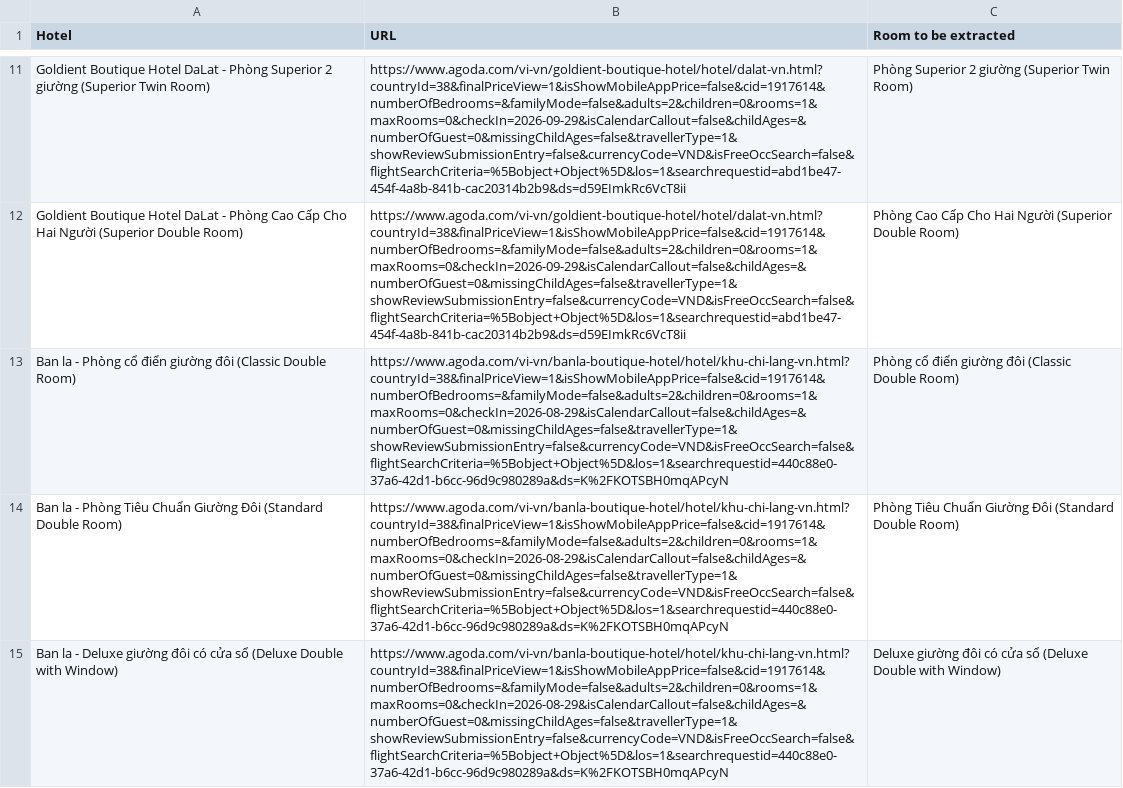
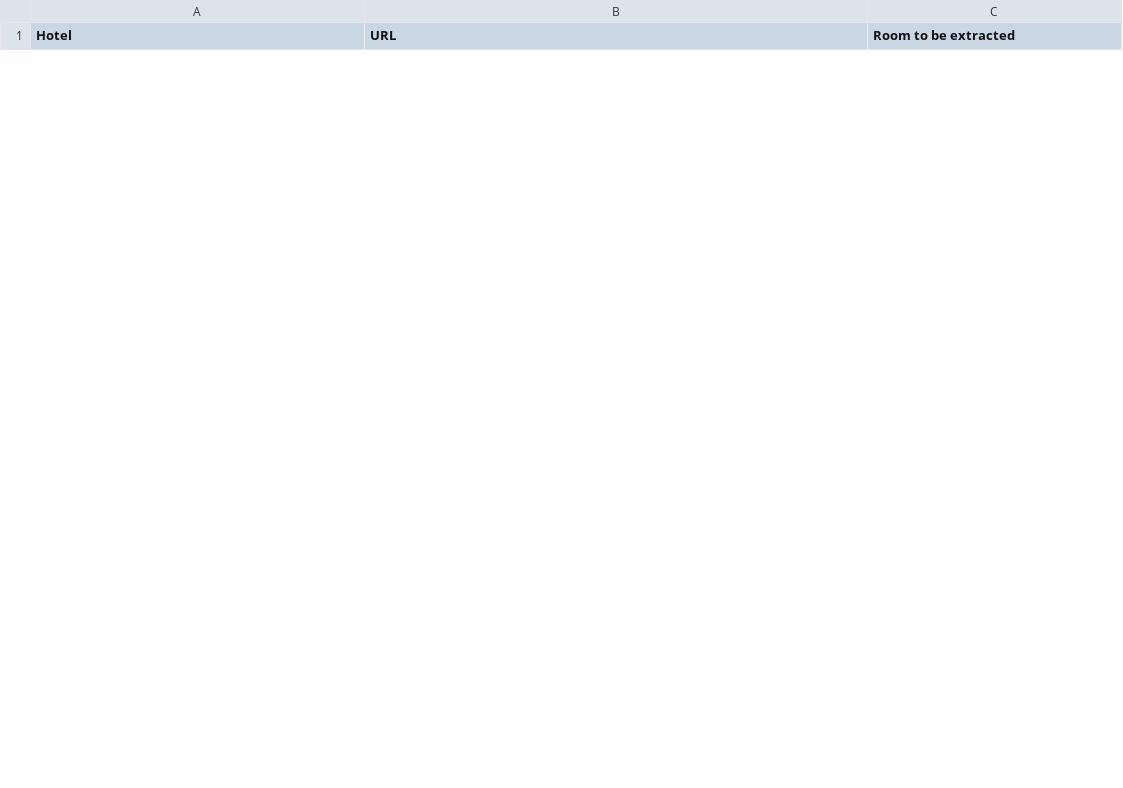
Before and after one commit to hchinhtrung/mvillage-email-template, a CSV file: 31.crawl-tool/agoda copy/agoda2/agoda2.csv, drawn as a sheet; only a part is shown, gaps mark what is left out; removed rows and columns are numbered as before the commit, all else as after; the diff covers the shown part only; the diff names each change by its address in the sheet, - before the commit and + after, or states it on an @@ line.

```diff
--- a/31.crawl-tool/agoda copy/agoda2/agoda2.csv
+++ b/31.crawl-tool/agoda copy/agoda2/agoda2.csv
-row 11: Goldient Boutique Hotel DaLat - Phòng Superior 2 giường (Superior Twin Room) | https://www.agoda.com/vi-vn/goldient-boutique-hotel/hotel/dalat-vn.html?countryId=38&finalPriceView=1&isShowMobileAppPrice=false&cid=1917614&numberOfBedrooms=&familyMode=false&adults=2&children=0&rooms=1&maxRooms=0&checkIn=2026-09-29&isCalendarCallout=false&childAges=&numberOfGuest=0&missingChildAges=false&travellerType=1&showReviewSubmissionEntry=false&currencyCode=VND&isFreeOccSearch=false&flightSearchCriteria=%5Bobject+Object%5D&los=1&searchrequestid=abd1be47-454f-4a8b-841b-cac20314b2b9&ds=d59EImkRc6VcT8ii | Phòng Superior 2 giường (Superior Twin Room)
-row 12: Goldient Boutique Hotel DaLat - Phòng Cao Cấp Cho Hai Người (Superior Double Room) | https://www.agoda.com/vi-vn/goldient-boutique-hotel/hotel/dalat-vn.html?countryId=38&finalPriceView=1&isShowMobileAppPrice=false&cid=1917614&numberOfBedrooms=&familyMode=false&adults=2&children=0&rooms=1&maxRooms=0&checkIn=2026-09-29&isCalendarCallout=false&childAges=&numberOfGuest=0&missingChildAges=false&travellerType=1&showReviewSubmissionEntry=false&currencyCode=VND&isFreeOccSearch=false&flightSearchCriteria=%5Bobject+Object%5D&los=1&searchrequestid=abd1be47-454f-4a8b-841b-cac20314b2b9&ds=d59EImkRc6VcT8ii | Phòng Cao Cấp Cho Hai Người (Superior Double Room)
-row 13: Ban la - Phòng cổ điển giường đôi (Classic Double Room) | https://www.agoda.com/vi-vn/banla-boutique-hotel/hotel/khu-chi-lang-vn.html?countryId=38&finalPriceView=1&isShowMobileAppPrice=false&cid=1917614&numberOfBedrooms=&familyMode=false&adults=2&children=0&rooms=1&maxRooms=0&checkIn=2026-08-29&isCalendarCallout=false&childAges=&numberOfGuest=0&missingChildAges=false&travellerType=1&showReviewSubmissionEntry=false&currencyCode=VND&isFreeOccSearch=false&flightSearchCriteria=%5Bobject+Object%5D&los=1&searchrequestid=440c88e0-37a6-42d1-b6cc-96d9c980289a&ds=K%2FKOTSBH0mqAPcyN | Phòng cổ điển giường đôi (Classic Double Room)
-row 14: Ban la - Phòng Tiêu Chuẩn Giường Đôi (Standard Double Room) | https://www.agoda.com/vi-vn/banla-boutique-hotel/hotel/khu-chi-lang-vn.html?countryId=38&finalPriceView=1&isShowMobileAppPrice=false&cid=1917614&numberOfBedrooms=&familyMode=false&adults=2&children=0&rooms=1&maxRooms=0&checkIn=2026-08-29&isCalendarCallout=false&childAges=&numberOfGuest=0&missingChildAges=false&travellerType=1&showReviewSubmissionEntry=false&currencyCode=VND&isFreeOccSearch=false&flightSearchCriteria=%5Bobject+Object%5D&los=1&searchrequestid=440c88e0-37a6-42d1-b6cc-96d9c980289a&ds=K%2FKOTSBH0mqAPcyN | Phòng Tiêu Chuẩn Giường Đôi (Standard Double Room)
-row 15: Ban la - Deluxe giường đôi có cửa sổ (Deluxe Double with Window) | https://www.agoda.com/vi-vn/banla-boutique-hotel/hotel/khu-chi-lang-vn.html?countryId=38&finalPriceView=1&isShowMobileAppPrice=false&cid=1917614&numberOfBedrooms=&familyMode=false&adults=2&children=0&rooms=1&maxRooms=0&checkIn=2026-08-29&isCalendarCallout=false&childAges=&numberOfGuest=0&missingChildAges=false&travellerType=1&showReviewSubmissionEntry=false&currencyCode=VND&isFreeOccSearch=false&flightSearchCriteria=%5Bobject+Object%5D&los=1&searchrequestid=440c88e0-37a6-42d1-b6cc-96d9c980289a&ds=K%2FKOTSBH0mqAPcyN | Deluxe giường đôi có cửa sổ (Deluxe Double with Window)
```
Also changed, not shown: 26 added rows and 20 removed rows elsewhere in this file, 31.crawl-tool/agoda copy/agoda1/agoda1.csv, 31.crawl-tool/agoda copy/agoda3/TEMP_agoda3.csv, 27 other files.
